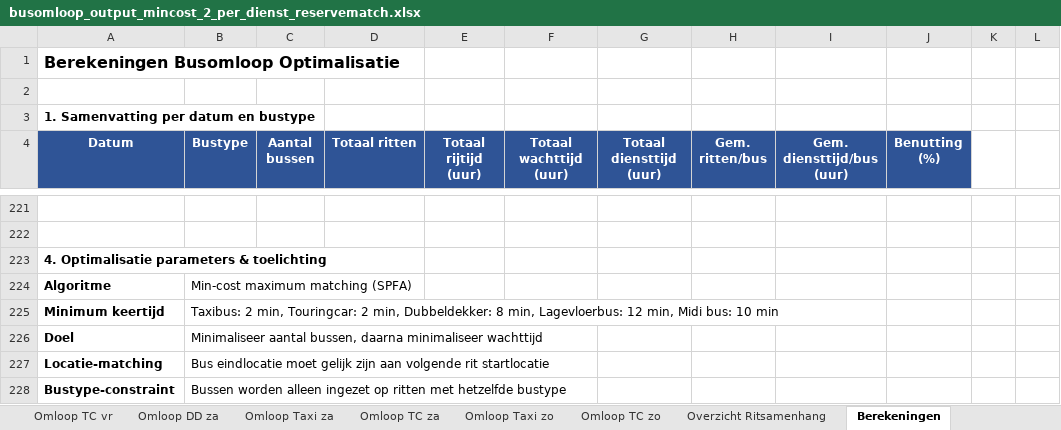
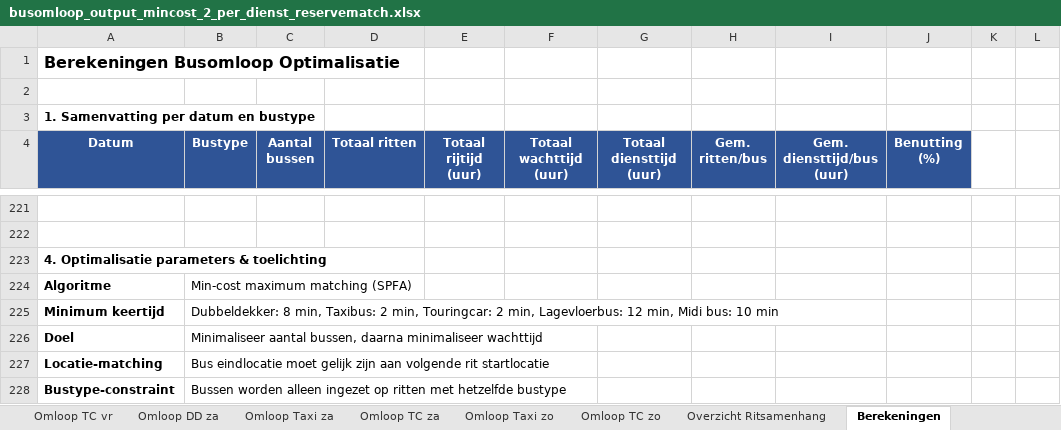
Before and after one commit to VictorRotrip/Gebo_busomlopen, an Excel workbook: busomloop_output_mincost_2_per_dienst_reservematch.xlsx, sheet Berekeningen, drawn as a sheet; only a part is shown, gaps mark what is left out; values as stored, in another font and other column widths than the file's, no borders; the diff names each change by its address in the sheet, - before the commit and + after, or states it on an @@ line.

```diff
--- a/busomloop_output_mincost_2_per_dienst_reservematch.xlsx (sheet Berekeningen)
+++ b/busomloop_output_mincost_2_per_dienst_reservematch.xlsx (sheet Berekeningen)
-B225 (Bustype): Taxibus: 2 min, Touringcar: 2 min, Dubbeldekker: 8 min, Lagevloerbus:…
+B225 (Bustype): Dubbeldekker: 8 min, Taxibus: 2 min, Touringcar: 2 min, Lagevloerbus:…
```
Also changed, not shown: busomloop_output_mincost_1_per_dienst.xlsx, busomloop_output_mincost_3_gecombineerd_met_reserve.xlsx, 2 other files.
